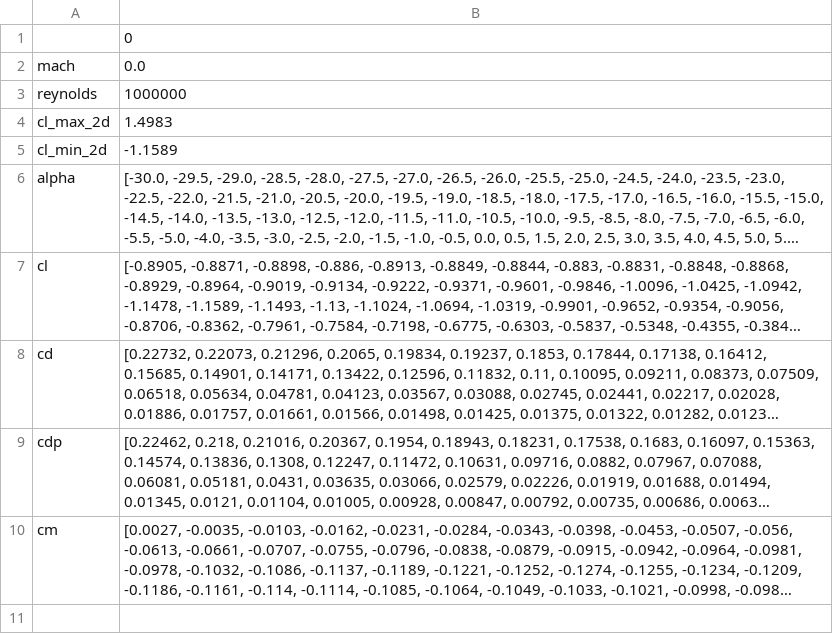
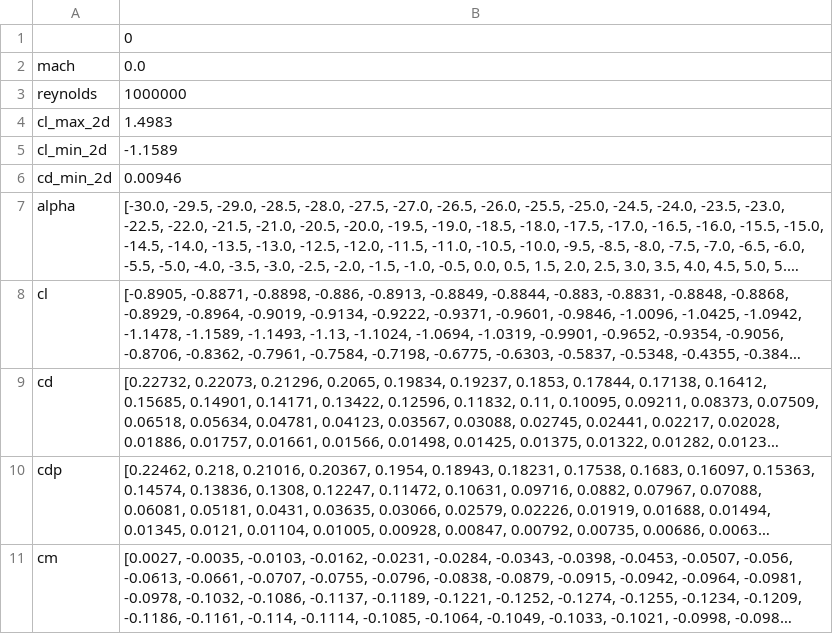
Before and after one commit to supaero-aircraft-design/FAST-GA, a CSV file: src/fastga/models/aerodynamics/external/xfoil/resources/naca4424_30S.csv, drawn as a sheet; long unchanged cells end in …; the diff names each change by its address in the sheet, - before the commit and + after, or states it on an @@ line.

```diff
--- a/src/fastga/models/aerodynamics/external/xfoil/resources/naca4424_30S.csv
+++ b/src/fastga/models/aerodynamics/external/xfoil/resources/naca4424_30S.csv
+row 6: cd_min_2d | 0.00946
```
Also changed, not shown: src/fastga/models/aerodynamics/external/xfoil/resources/naca4412_30S.csv, src/fastga/models/aerodynamics/external/xfoil/resources/naca4430_30S.csv.
